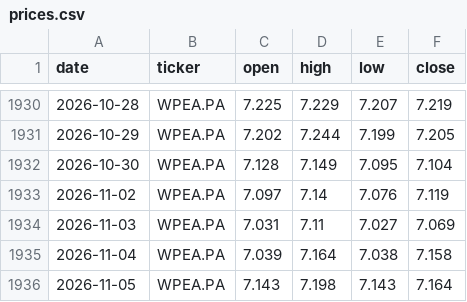
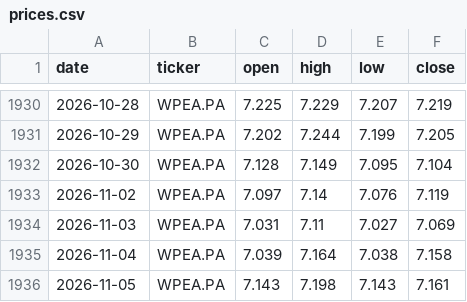
Before and after one commit to DonSanchitoo/pea_tracker, a CSV file: data/prices.csv, drawn as a sheet; only a part is shown, gaps mark what is left out; the diff covers the shown part only.

```diff
--- a/data/prices.csv
+++ b/data/prices.csv
@@ -1935,2 +1935,2 @@ date,ticker,open,high,low,close
 2026-11-04,WPEA.PA,7.039,7.164,7.038,7.158
-2026-11-05,WPEA.PA,7.143,7.198,7.143,7.164
+2026-11-05,WPEA.PA,7.143,7.198,7.143,7.161
```
Also changed, not shown: 6 edited cells elsewhere in this file, data/history.csv, 3 other files.
